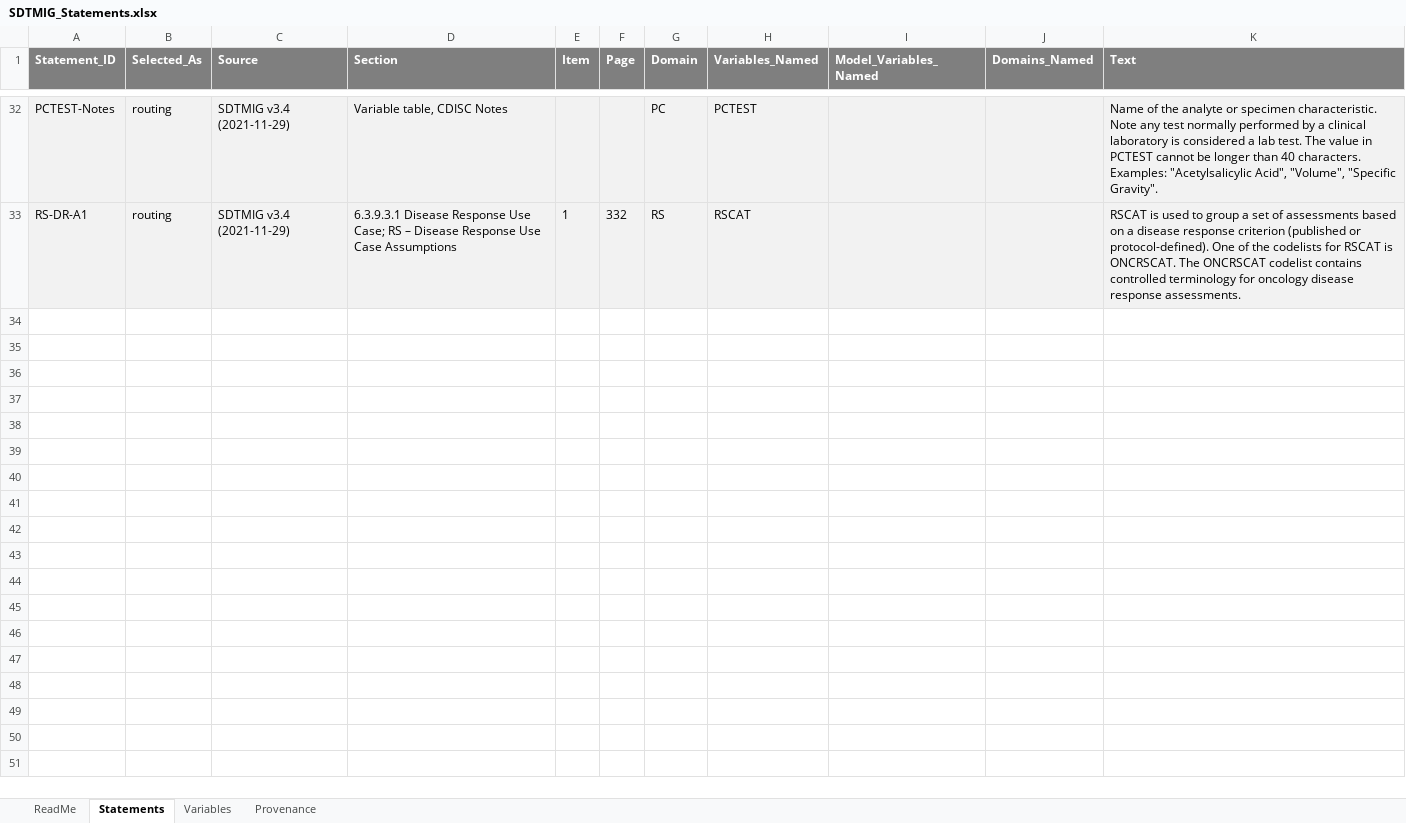
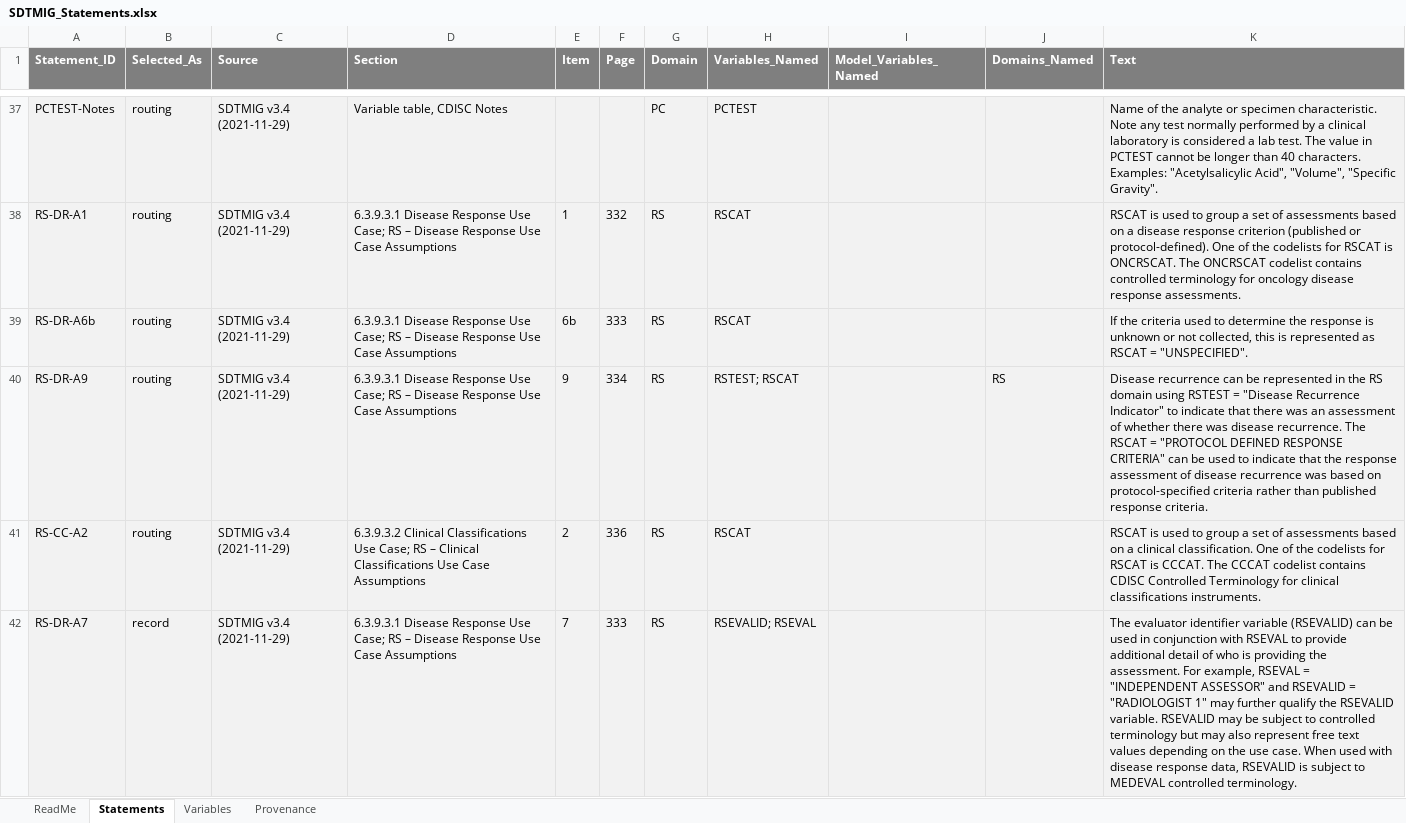
Before and after one commit to kerfors/cdisc-for-ai, an Excel workbook: sdtm-domain-reference/machine_actionable/SDTMIG_Statements.xlsx, sheet Statements, drawn as a sheet; only a part is shown, gaps mark what is left out; values as stored, in another font and other column widths than the file's, no borders; the diff covers the shown part only; the diff names each change by its address in the sheet, - before the commit and + after, or states it on an @@ line.

```diff
--- a/sdtm-domain-reference/machine_actionable/SDTMIG_Statements.xlsx (sheet Statements)
+++ b/sdtm-domain-reference/machine_actionable/SDTMIG_Statements.xlsx (sheet Statements)
+row 39: RS-DR-A6b | routing | SDTMIG v3.4 (2021-11-29) | 6.3.9.3.1 Disease Response Use Case; RS – Disease Response Use Case Assumptions | 6b | 333 | RS | RSCAT |  |  | If the criteria used to determine the response is unknown or not collected, this is represented as RSCAT = "UNSPECIFIED".
+row 40: RS-DR-A9 | routing | SDTMIG v3.4 (2021-11-29) | 6.3.9.3.1 Disease Response Use Case; RS – Disease Response Use Case Assumptions | 9 | 334 | RS | RSTEST; RSCAT |  | RS | Disease recurrence can be represented in the RS domain using RSTEST = "Disease Recurrence Indicator" to indicate that there was an assessment of whether there was disease recurrence. The RSCAT = "PROTOCOL DEFINED RESPONSE CRITERIA" can be used to indicate that the response assessment of disease recurrence was based on protocol-specified criteria rather than published response criteria.
+row 41: RS-CC-A2 | routing | SDTMIG v3.4 (2021-11-29) | 6.3.9.3.2 Clinical Classifications Use Case; RS – Clinical Classifications Use Case Assumptions | 2 | 336 | RS | RSCAT |  |  | RSCAT is used to group a set of assessments based on a clinical classification. One of the codelists for RSCAT is CCCAT. The CCCAT codelist contains CDISC Controlled Terminology for clinical classifications instruments.
+row 42: RS-DR-A7 | record | SDTMIG v3.4 (2021-11-29) | 6.3.9.3.1 Disease Response Use Case; RS – Disease Response Use Case Assumptions | 7 | 333 | RS | RSEVALID; RSEVAL |  |  | The evaluator identifier variable (RSEVALID) can be used in conjunction with RSEVAL to provide additional detail of who is providing the assessment. For example, RSEVAL = "INDEPENDENT ASSESSOR" and RSEVALID = "RADIOLOGIST 1" may further qualify the RSEVALID variable. RSEVALID may be subject to controlled terminology but may also represent free text values depending on the use case. When used with disease response data, RSEVALID is subject to MEDEVAL controlled terminology.
```
Also changed, not shown: 8 added rows elsewhere in this sheet, sheet Variables, sheet ReadMe, sheet Provenance, sdtm-domain-reference/machine_actionable/SDTM_Domain_Metadata.xlsx, sdtm-findings-graph/machine_actionable/Specimen_Findings.xlsx, 9 other files.
